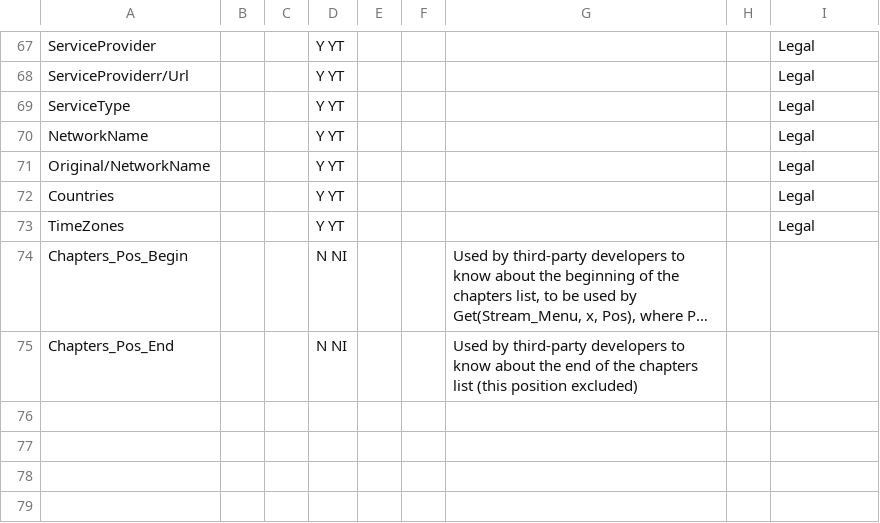
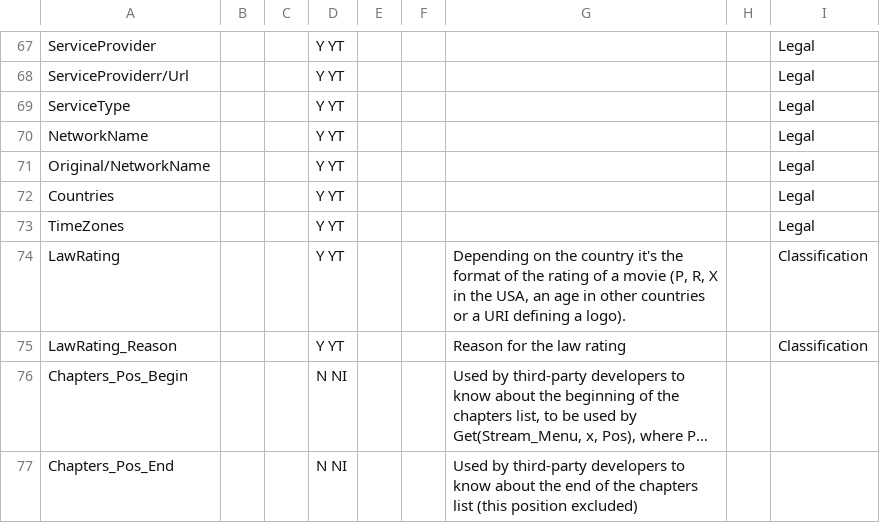
Before and after one commit to mediatest/mediatestLib, a CSV file: Source/Resource/Text/Stream/Menu.csv, drawn as a sheet; only a part is shown, gaps mark what is left out; long unchanged cells end in …; the diff names each change by its address in the sheet, - before the commit and + after, or states it on an @@ line.

Commit message:
+ Law rating: support of CEA-608 XDS Content Advisory in MPEG-PS, MPEG-Ts, LXF, GXF
git-svn-id: svn://svn.code.sf.net/p/mediainfo/code/MediaInfoLib/trunk@5958 45c5ae6f-87cc-4fd0-92ee-e4f023fd80da

```diff
--- a/Source/Resource/Text/Stream/Menu.csv
+++ b/Source/Resource/Text/Stream/Menu.csv
+row 74: LawRating |  |  | Y YT |  |  | Depending on the country it's the format of the rating of a movie (P, R, X in the USA, an age in other countries or a URI defining a logo). |  | Classification
+row 75: LawRating_Reason |  |  | Y YT |  |  | Reason for the law rating |  | Classification
```
Also changed, not shown: 16 other files.
